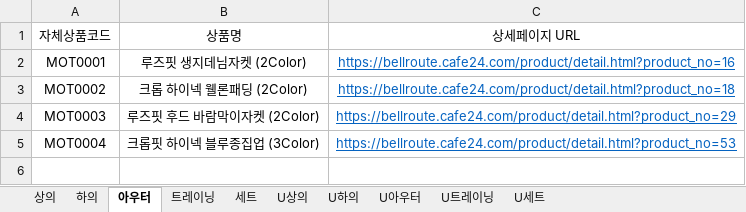
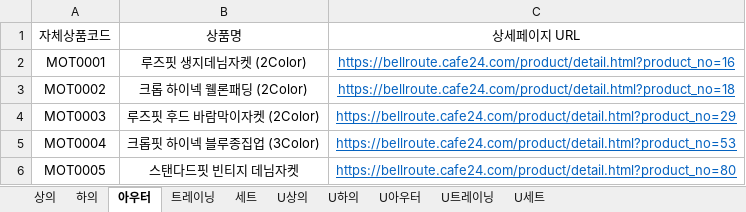
Before and after one commit to gillman7-ai/bellroute-image-hosting, an Excel workbook: product_search/product_list.xlsx, sheet 아우터, drawn as a sheet; values as stored, in another font and other column widths than the file's, no borders; the diff names each change by its address in the sheet, - before the commit and + after, or states it on an @@ line.

```diff
--- a/product_search/product_list.xlsx (sheet 아우터)
+++ b/product_search/product_list.xlsx (sheet 아우터)
+row 6: MOT0005 | 스탠다드핏 빈티지 데님자켓 | https://bellroute.cafe24.com/product/detail.html?product_no=80
```
Also changed, not shown: sheet U트레이닝, sheet U상의, sheet 하의.
